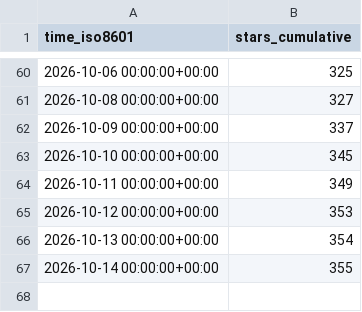
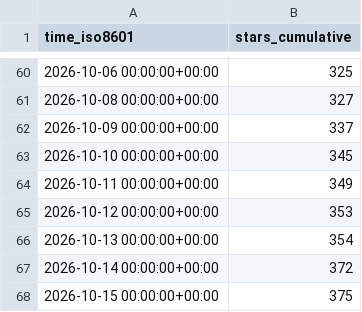
Before and after one commit to copperheadhq/copperhead-site, a CSV file: chouhanindustries/copperhead/ghrs-data/stargazers.csv, drawn as a sheet; only a part is shown, gaps mark what is left out.

```diff
--- a/chouhanindustries/copperhead/ghrs-data/stargazers.csv
+++ b/chouhanindustries/copperhead/ghrs-data/stargazers.csv
@@ -66,2 +66,3 @@ time_iso8601,stars_cumulative
 2026-10-13 00:00:00+00:00,354
-2026-10-14 00:00:00+00:00,355
+2026-10-14 00:00:00+00:00,372
+2026-10-15 00:00:00+00:00,375
```
Also changed, not shown: chouhanindustries/copperhead/ghrs-data/forks.csv.
